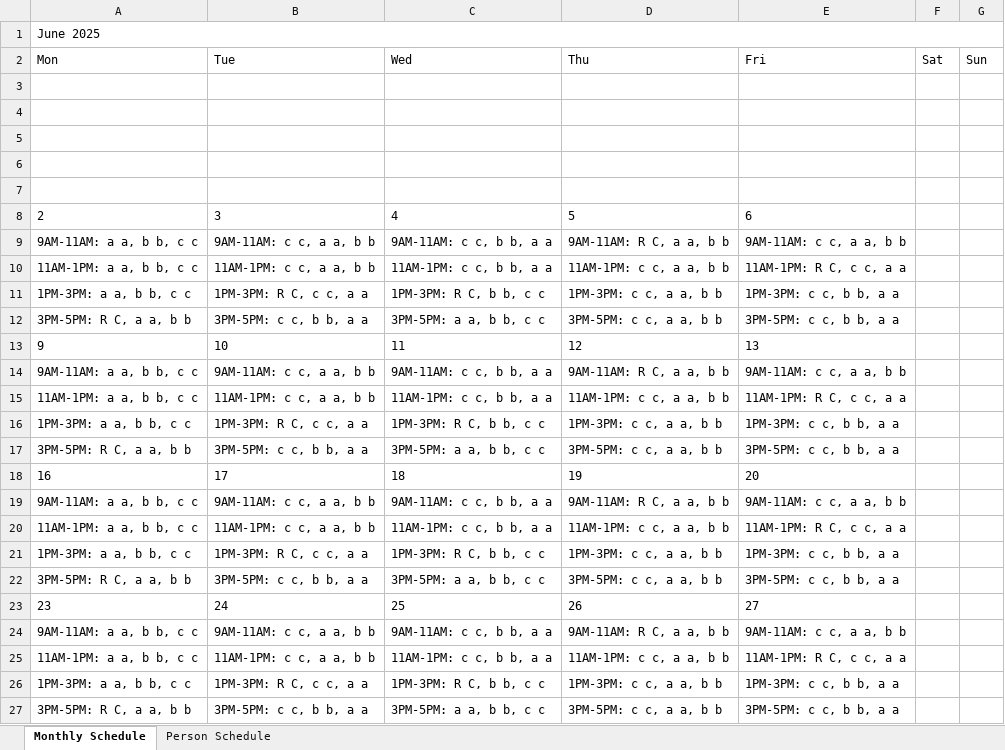
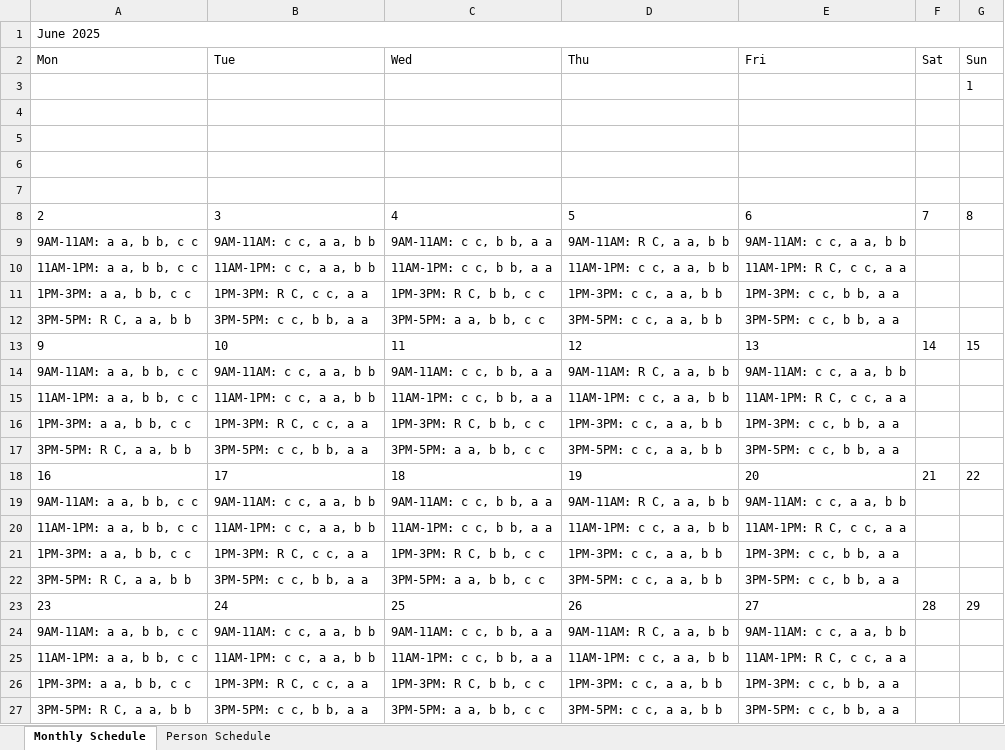
Before and after one commit to rrogerc/smr_scheduler, an Excel workbook: schedule_06_2025.xlsx, sheet Monthly Schedule, drawn as a sheet; only a part is shown; values as stored, in another font and other column widths than the file's, no borders; removed rows and columns are numbered as before the commit, all else as after; the diff names each change by its address in the sheet, - before the commit and + after, or states it on an @@ line.

```diff
--- a/schedule_06_2025.xlsx (sheet Monthly Schedule)
+++ b/schedule_06_2025.xlsx (sheet Monthly Schedule)
+row 3:  |  |  |  |  |  | 1
-row 7: (empty)
-F8 (Sat): (empty)
+F8 (Sat): 7
-G8 (Sun): (empty)
+G8 (Sun): 8
-F13 (Sat): (empty)
+F13 (Sat): 14
-G13 (Sun): (empty)
+G13 (Sun): 15
-F18 (Sat): (empty)
+F18 (Sat): 21
-G18 (Sun): (empty)
+G18 (Sun): 22
-F23 (Sat): (empty)
+F23 (Sat): 28
-G23 (Sun): (empty)
+G23 (Sun): 29
```
